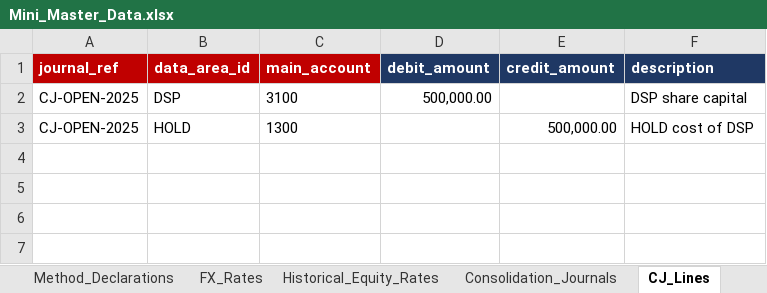
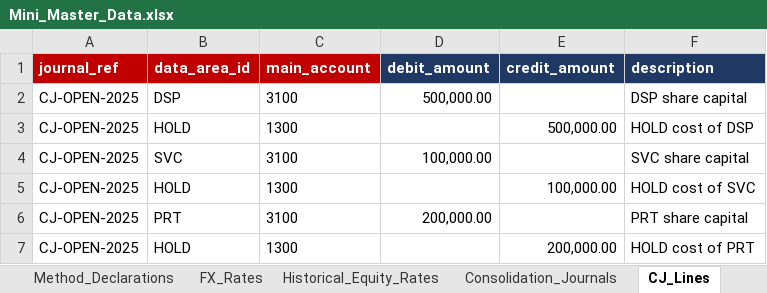
Before and after one commit to grynn-in/konsolidat, an Excel workbook: excel/onboarding/examples/mini/Mini_Master_Data.xlsx, sheet CJ_Lines, drawn as a sheet; values as stored, in another font and other column widths than the file's, no borders; the diff names each change by its address in the sheet, - before the commit and + after, or states it on an @@ line.

```diff
--- a/excel/onboarding/examples/mini/Mini_Master_Data.xlsx (sheet CJ_Lines)
+++ b/excel/onboarding/examples/mini/Mini_Master_Data.xlsx (sheet CJ_Lines)
+row 4: CJ-OPEN-2025 | SVC | 3100 | 100,000.00 |  | SVC share capital
+row 5: CJ-OPEN-2025 | HOLD | 1300 |  | 100,000.00 | HOLD cost of SVC
+row 6: CJ-OPEN-2025 | PRT | 3100 | 200,000.00 |  | PRT share capital
+row 7: CJ-OPEN-2025 | HOLD | 1300 |  | 200,000.00 | HOLD cost of PRT
```
Also changed, not shown: sheet Entities, sheet Ownership_Periods, sheet Consolidation_Groups, sheet README, sheet Business_Disposals, sheet Business_Combinations, 2 more sheets, excel/onboarding/examples/mini/tb/TB_FY2025_P01_START.xlsx, excel/onboarding/examples/mini/tb/TB_FY2025_P02_ACT.xlsx, 3 other files.
